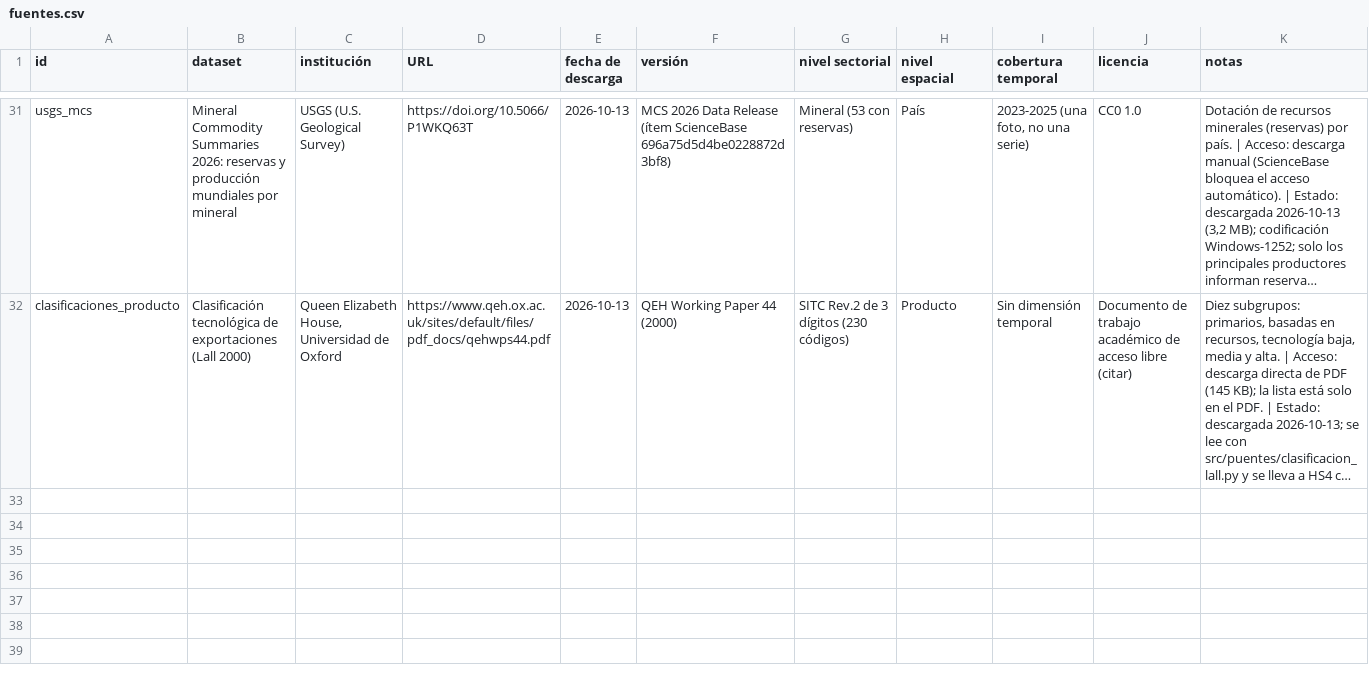
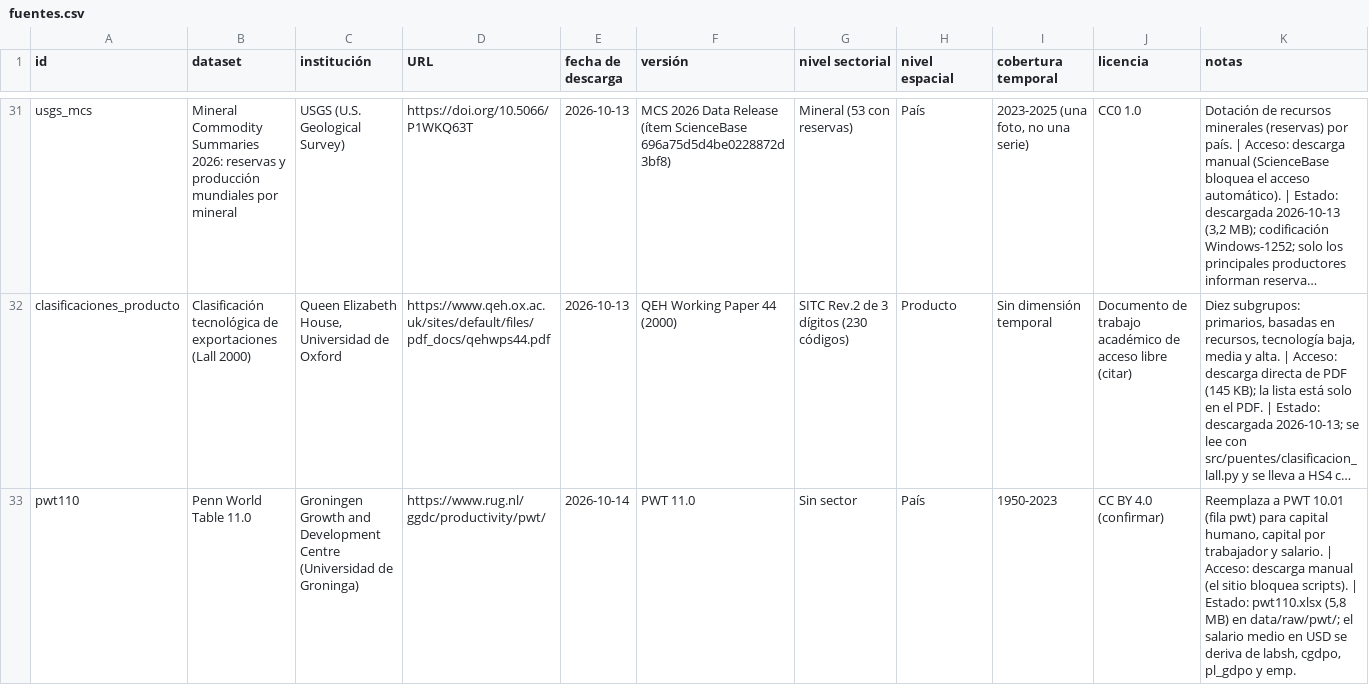
Before and after one commit to joaquinsostoa-sudo/tape, a CSV file: data/fuentes.csv, drawn as a sheet; only a part is shown, gaps mark what is left out; long unchanged cells end in …; the diff names each change by its address in the sheet, - before the commit and + after, or states it on an @@ line.

```diff
--- a/data/fuentes.csv
+++ b/data/fuentes.csv
+row 33: pwt110 | Penn World Table 11.0 | Groningen Growth and Development Centre (Universidad de Groninga) | https://www.rug.nl/ggdc/productivity/pwt/ | 2026-10-14 | PWT 11.0 | Sin sector | País | 1950-2023 | CC BY 4.0 (confirmar) | Reemplaza a PWT 10.01 (fila pwt) para capital humano, capital por trabajador y salario. | Acceso: descarga manual (el sitio bloquea scripts). | Estado: pwt110.xlsx (5,8 MB) en data/raw/pwt/; el salario medio en USD se deriva de labsh, cgdpo, pl_gdpo y emp.
```
Also changed, not shown: data/clean/dotaciones_cortes.csv, 12 other files.
